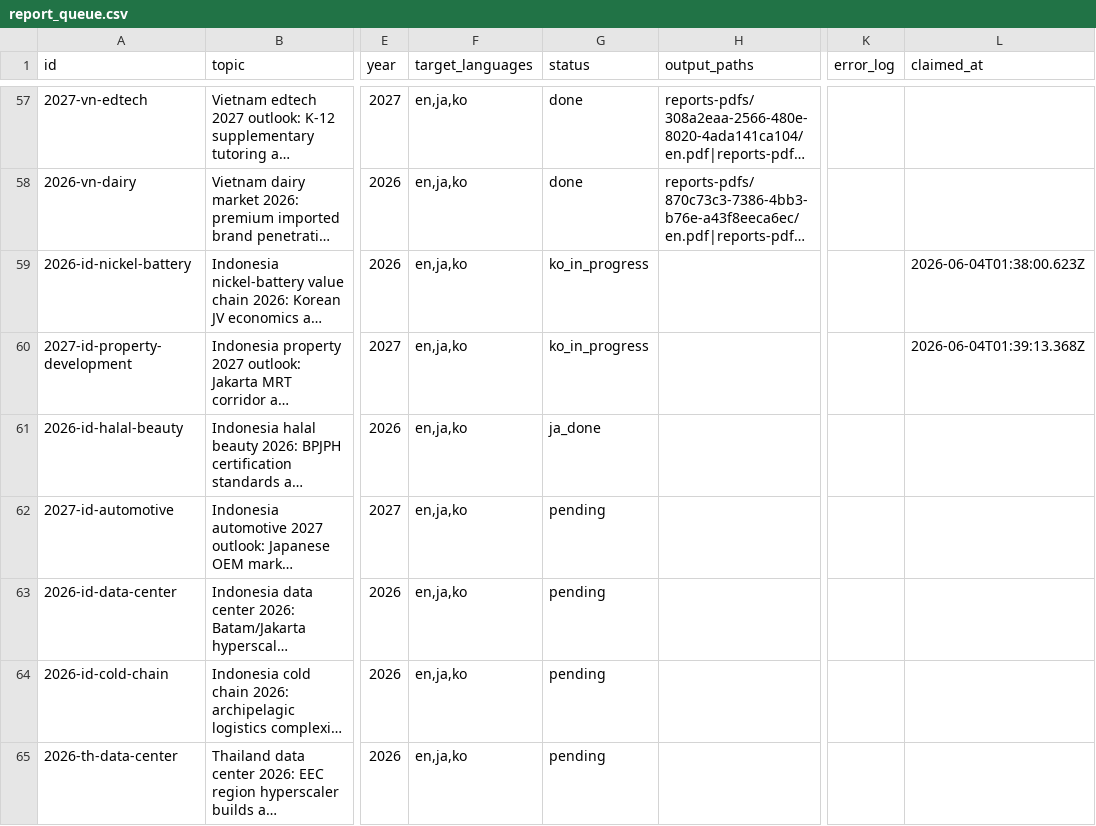
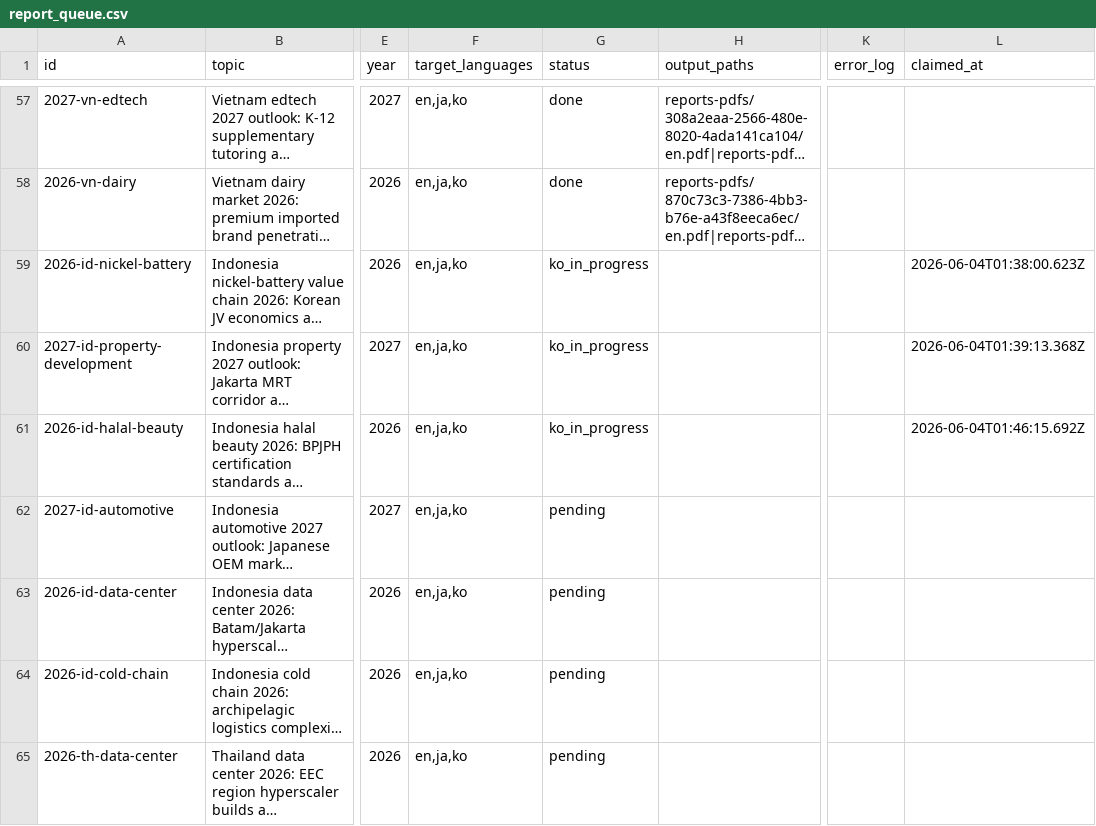
Before and after one commit to henryvn2004-arch/kira-research, a CSV file: data/report_queue.csv, drawn as a sheet; only a part is shown, gaps mark what is left out; long unchanged cells end in …; the diff names each change by its address in the sheet, - before the commit and + after, or states it on an @@ line.

Commit message:
batch: claim 2026-id-halal-beauty for KO translate + publish

```diff
--- a/data/report_queue.csv
+++ b/data/report_queue.csv
-G61 (status): ja_done
+G61 (status): ko_in_progress
-L61 (claimed_at): (empty)
+L61 (claimed_at): 2026-06-04T01:46:15.692Z
```
